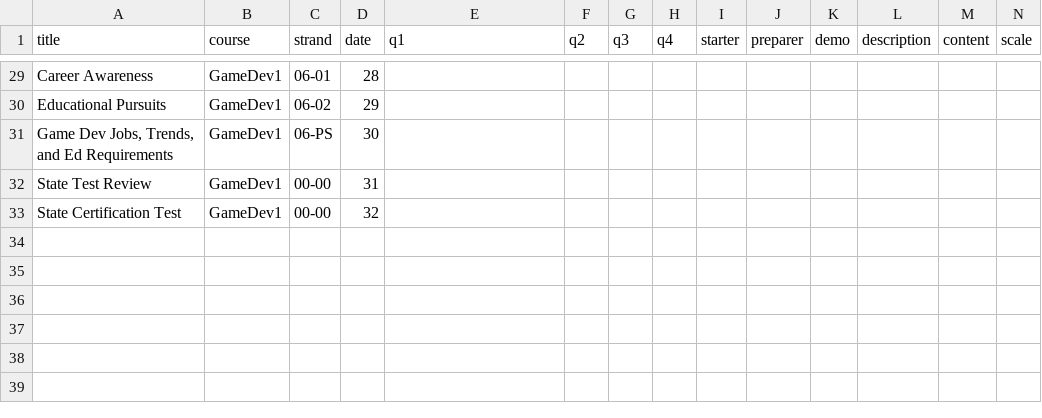
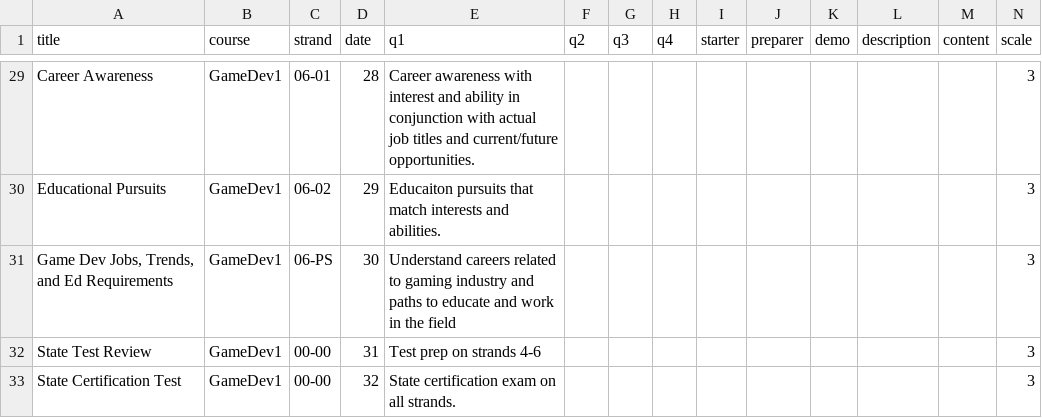
Before and after one commit to kappter/AssignmentTemplate, a CSV file: gd1/assignments.csv, drawn as a sheet; only a part is shown, gaps mark what is left out; the diff covers the shown part only; the diff names each change by its address in the sheet, - before the commit and + after, or states it on an @@ line.

```diff
--- a/gd1/assignments.csv
+++ b/gd1/assignments.csv
-E29 (q1): (empty)
+E29 (q1): Career awareness with interest and ability in conjunction with actual job titles and current/future opportunities.
-N29:N33 (scale): (empty)
+N29:N33 (scale): 3
-E30 (q1): (empty)
+E30 (q1): Educaiton pursuits that match interests and abilities.
-E31 (q1): (empty)
+E31 (q1): Understand careers related to gaming industry and paths to educate and work in the field
-E32 (q1): (empty)
+E32 (q1): Test prep on strands 4-6
-E33 (q1): (empty)
+E33 (q1): State certification exam on all strands.
```
Also changed, not shown: 51 edited cells elsewhere in this file.
